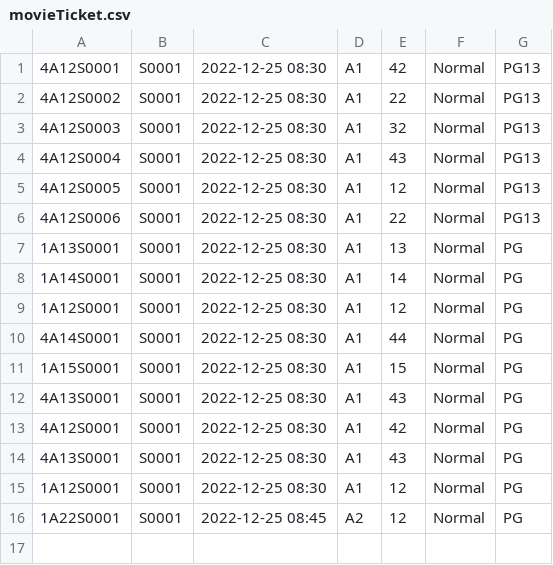
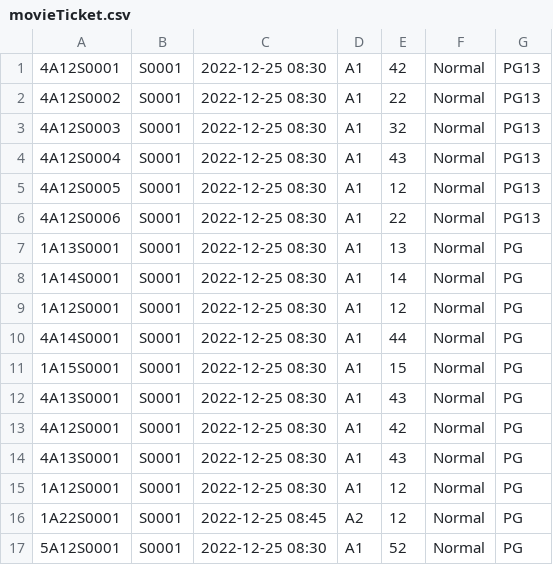
Before and after one commit to lee-yu-xuan/SC2002-Group-Project, a CSV file: CSV/movieTicket.csv, drawn as a sheet; the diff names each change by its address in the sheet, - before the commit and + after, or states it on an @@ line.

```diff
--- a/CSV/movieTicket.csv
+++ b/CSV/movieTicket.csv
+row 17: 5A12S0001 | S0001 | 2022-12-25 08:30 | A1 | 52 | Normal | PG
```
Also changed, not shown: CSV/movieList.csv, CSV/showTime.csv, 6 other files.
